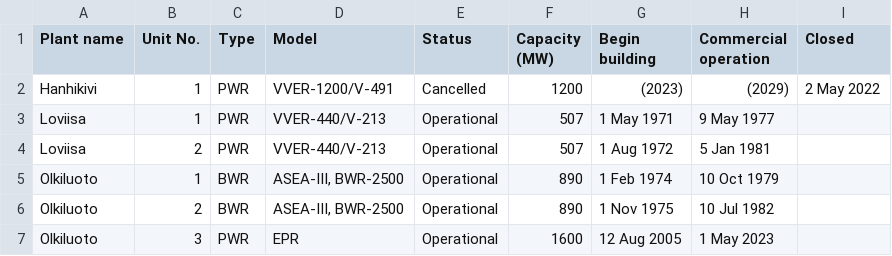
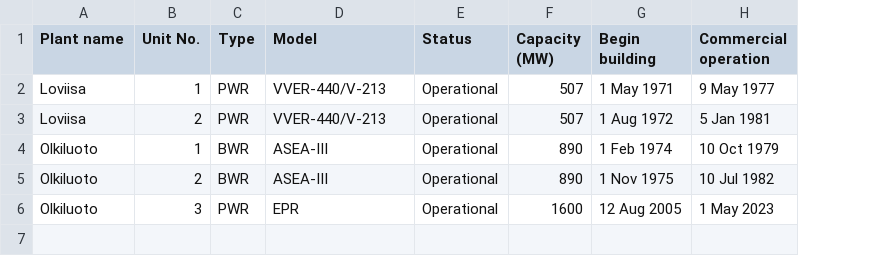
Before and after one commit to krakotay/nuclear-reactors-visualization, a CSV file: public/data/Finland.csv, drawn as a sheet; removed rows and columns are numbered as before the commit, all else as after; the diff names each change by its address in the sheet, - before the commit and + after, or states it on an @@ line.

```diff
--- a/public/data/Finland.csv
+++ b/public/data/Finland.csv
-column I (Closed), empty
-row 2: Hanhikivi | 1 | PWR | VVER-1200/V-491 | Cancelled | 1200 | (2023) | (2029) | 2 May 2022
-D4:D5 (Model): ASEA-III, BWR-2500
+D4:D5 (Model): ASEA-III
```
Also changed, not shown: public/data/South_Korea.csv, public/data/Sweden.csv, 3 other files.
